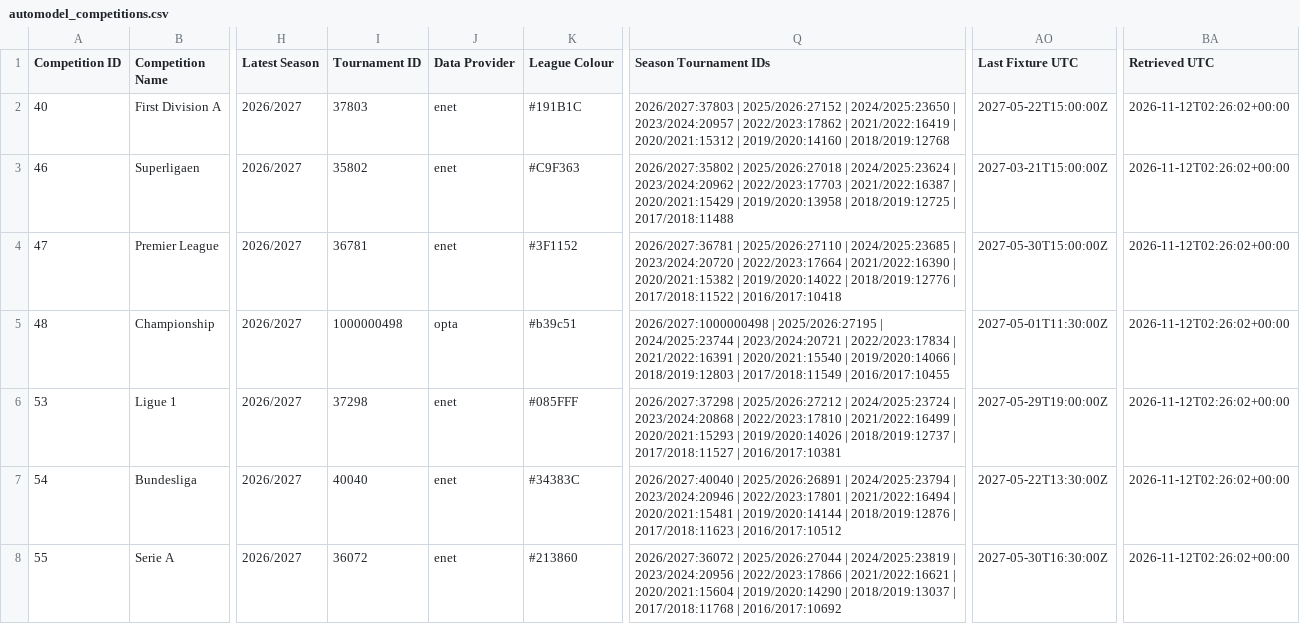
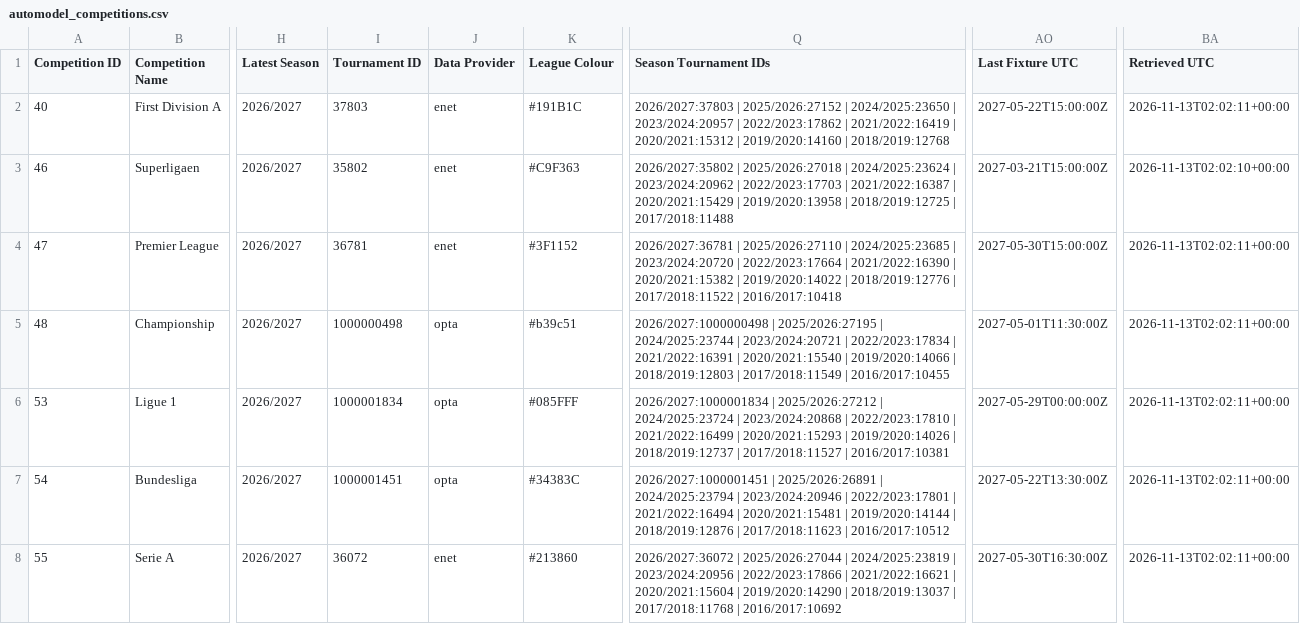
Before and after one commit to TimDenby161/AutoModel, a CSV file: automodel_competitions.csv, drawn as a sheet; only a part is shown, gaps mark what is left out; the diff covers the shown part only; the diff names each change by its address in the sheet, - before the commit and + after, or states it on an @@ line.

```diff
--- a/automodel_competitions.csv
+++ b/automodel_competitions.csv
-BA2 (Retrieved UTC): 2026-11-12T02:26:02+00:00
+BA2 (Retrieved UTC): 2026-11-13T02:02:11+00:00
-BA3 (Retrieved UTC): 2026-11-12T02:26:02+00:00
+BA3 (Retrieved UTC): 2026-11-13T02:02:10+00:00
-BA4:BA8 (Retrieved UTC): 2026-11-12T02:26:02+00:00
+BA4:BA8 (Retrieved UTC): 2026-11-13T02:02:11+00:00
-I6 (Tournament ID): 37298
+I6 (Tournament ID): 1000001834
-J6:J7 (Data Provider): enet
+J6:J7 (Data Provider): opta
-Q6 (Season Tournament IDs): 2026/2027:37298 | 2025/2026:27212…
+Q6 (Season Tournament IDs): 2026/2027:1000001834 | 2025/2026:27212…
-AO6 (Last Fixture UTC): 2027-05-29T19:00:00Z
+AO6 (Last Fixture UTC): 2027-05-29T00:00:00Z
-I7 (Tournament ID): 40040
+I7 (Tournament ID): 1000001451
-Q7 (Season Tournament IDs): 2026/2027:40040 | 2025/2026:26891…
+Q7 (Season Tournament IDs): 2026/2027:1000001451 | 2025/2026:26891…
```
Also changed, not shown: 138 edited cells elsewhere in this file, automodel_bets.csv, automodel_club_sync_errors.csv, 7 other files.
